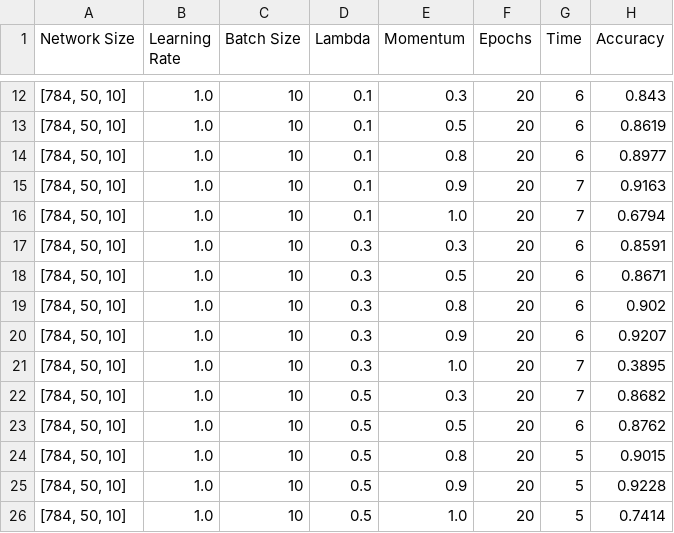
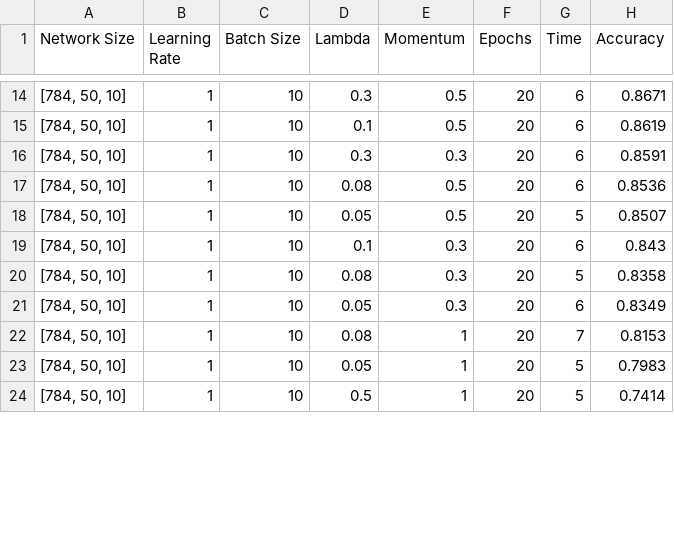
Before and after one commit to LordMathis/ArtificialNeuralNetwork, a TSV file: refined_search.tsv, drawn as a sheet; only a part is shown, gaps mark what is left out; the diff covers the shown part only.

```diff
--- a/refined_search.tsv
+++ b/refined_search.tsv
@@ -12,15 +14,11 @@ Network Size	 Learning Rate	 Batch Size	 Lambda	 Momentum	 Epochs	 Time	 Accurac
-[784, 50, 10]	1.0	10	0.1	0.3	20	6	0.843
-[784, 50, 10]	1.0	10	0.1	0.5	20	6	0.8619
-[784, 50, 10]	1.0	10	0.1	0.8	20	6	0.8977
-[784, 50, 10]	1.0	10	0.1	0.9	20	7	0.9163
-[784, 50, 10]	1.0	10	0.1	1.0	20	7	0.6794
-[784, 50, 10]	1.0	10	0.3	0.3	20	6	0.8591
-[784, 50, 10]	1.0	10	0.3	0.5	20	6	0.8671
-[784, 50, 10]	1.0	10	0.3	0.8	20	6	0.902
-[784, 50, 10]	1.0	10	0.3	0.9	20	6	0.9207
-[784, 50, 10]	1.0	10	0.3	1.0	20	7	0.3895
-[784, 50, 10]	1.0	10	0.5	0.3	20	7	0.8682
-[784, 50, 10]	1.0	10	0.5	0.5	20	6	0.8762
-[784, 50, 10]	1.0	10	0.5	0.8	20	5	0.9015
-[784, 50, 10]	1.0	10	0.5	0.9	20	5	0.9228
-[784, 50, 10]	1.0	10	0.5	1.0	20	5	0.7414
+[784, 50, 10]	1	10	0.3	0.5	20	6	0.8671
+[784, 50, 10]	1	10	0.1	0.5	20	6	0.8619
+[784, 50, 10]	1	10	0.3	0.3	20	6	0.8591
+[784, 50, 10]	1	10	0.08	0.5	20	6	0.8536
+[784, 50, 10]	1	10	0.05	0.5	20	5	0.8507
+[784, 50, 10]	1	10	0.1	0.3	20	6	0.843
+[784, 50, 10]	1	10	0.08	0.3	20	5	0.8358
+[784, 50, 10]	1	10	0.05	0.3	20	6	0.8349
+[784, 50, 10]	1	10	0.08	1	20	7	0.8153
+[784, 50, 10]	1	10	0.05	1	20	5	0.7983
+[784, 50, 10]	1	10	0.5	1	20	5	0.7414
```
Also changed, not shown: 4 added rows and 37 edited cells elsewhere in this file, 7 other files.
